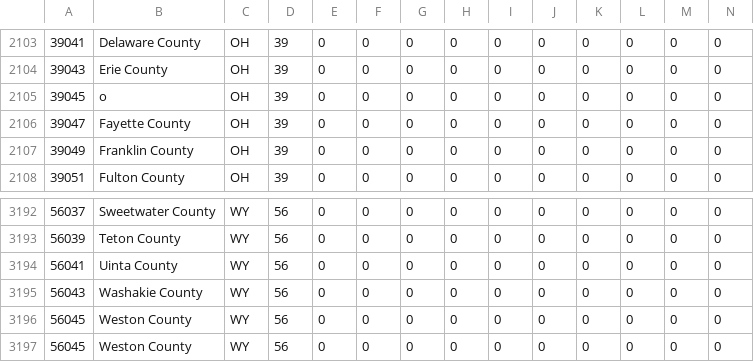
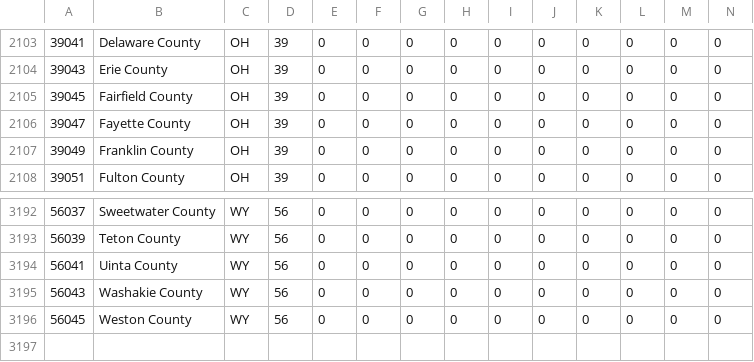
Before and after one commit to quantummind/caltech_covid_19_modeling, a CSV file: data/us/covid/deaths.csv, drawn as a sheet; only a part is shown, gaps mark what is left out; rows hold the shown columns only; the diff names each change by its address in the sheet, - before the commit and + after, or states it on an @@ line.

```diff
--- a/data/us/covid/deaths.csv
+++ b/data/us/covid/deaths.csv
-B2105: o
+B2105: Fairfield County
-row 3197: 56045 | Weston County | WY | 56 | 0 | 0 | 0 | 0 | 0 | 0 | 0 | 0 | 0 | 0
```
Also changed, not shown: data/us/covid/daily_state_tests.csv, data/us/covid/nyt_us_states.csv, 2 other files.
